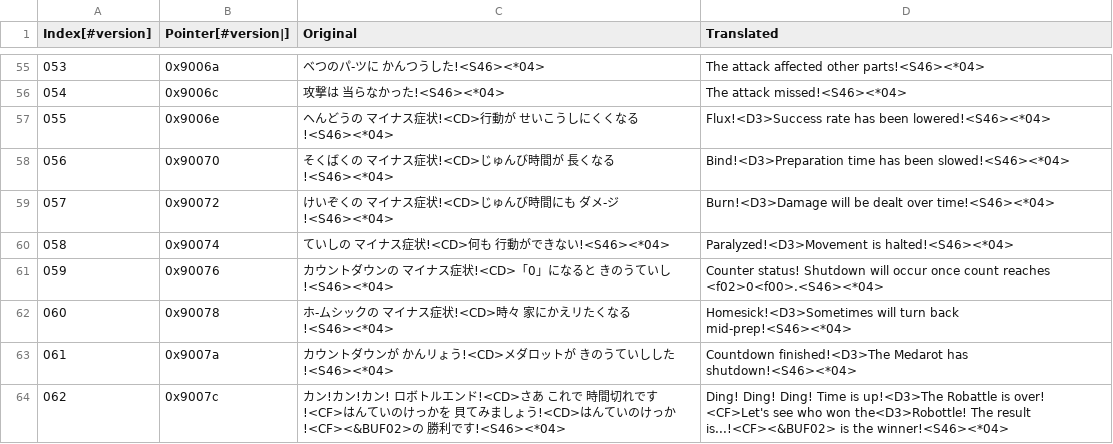
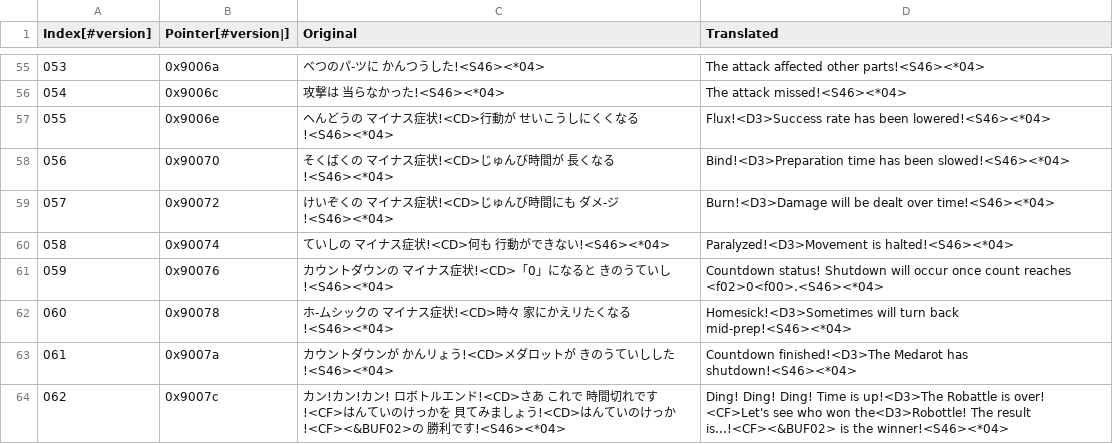
Before and after one commit to Medabots/medarot3, a CSV file: text/dialog/TextSection00.csv, drawn as a sheet; only a part is shown, gaps mark what is left out.

```diff
--- a/text/dialog/TextSection00.csv
+++ b/text/dialog/TextSection00.csv
@@ -60,3 +60,3 @@
 058,0x90074,ていしの マイナス症状!<CD>何も 行動ができない!<S46><*04>,Paralyzed!<D3>Movement is halted!<S46><*04>
-059,0x90076,カウントダウンの マイナス症状!<CD>「0」になると きのうていし!<S46><*04>,Counter status! Shutdown will occur once count reaches <f02>0<f00>.<S46><*04>
+059,0x90076,カウントダウンの マイナス症状!<CD>「0」になると きのうていし!<S46><*04>,Countdown status! Shutdown will occur once count reaches <f02>0<f00>.<S46><*04>
 060,0x90078,ホ-ムシックの マイナス症状!<CD>時々 家にかえリたくなる!<S46><*04>,Homesick!<D3>Sometimes will turn back mid-prep!<S46><*04>
```
Also changed, not shown: 1 other file.
